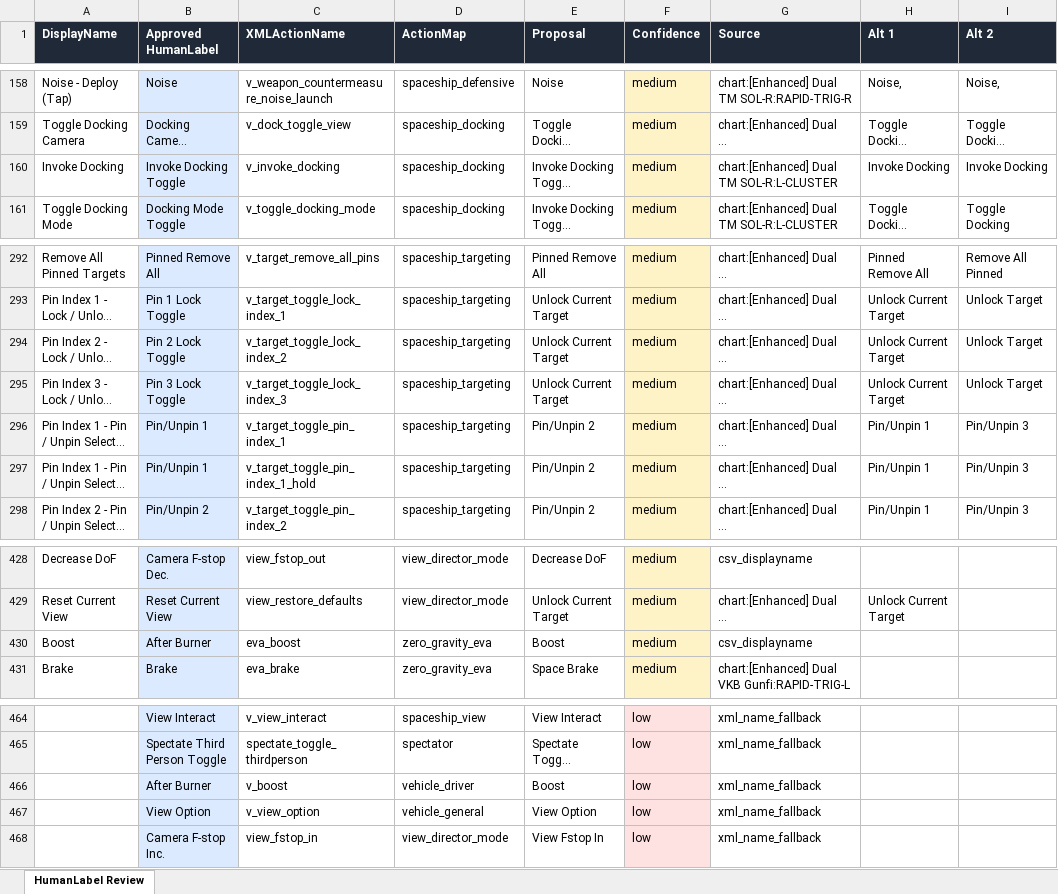
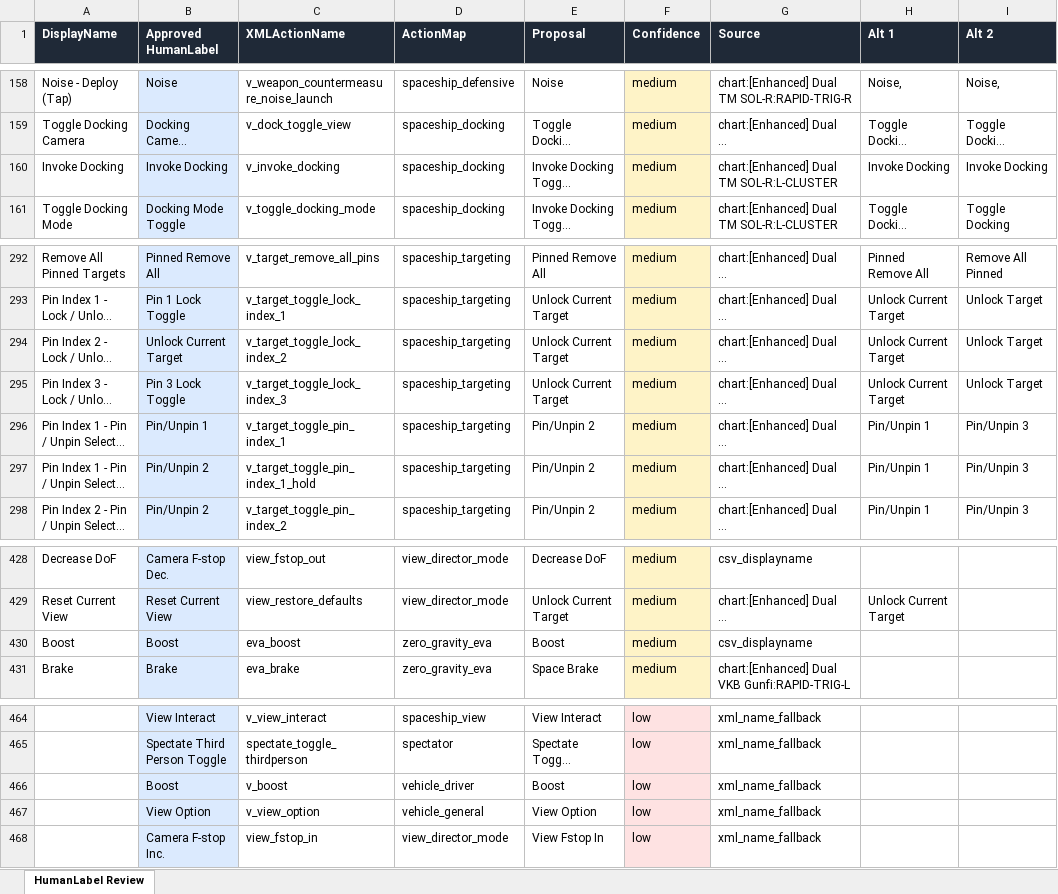
Before and after one commit to Subs-Curated-Bindings/Bindings-Tools, an Excel workbook: dev/humanlabel-review.xlsx, sheet HumanLabel Review, drawn as a sheet; only a part is shown, gaps mark what is left out; long unchanged cells end in …; values as stored, in another font and other column widths than the file's, no borders; the diff names each change by its address in the sheet, - before the commit and + after, or states it on an @@ line.

Commit message:
tools: split afterburner vs boost (XML-name driven label)

```diff
--- a/dev/humanlabel-review.xlsx (sheet HumanLabel Review)
+++ b/dev/humanlabel-review.xlsx (sheet HumanLabel Review)
-B160 (Approved HumanLabel): Invoke Docking Toggle
+B160 (Approved HumanLabel): Invoke Docking
-B294 (Approved HumanLabel): Pin 2 Lock Toggle
+B294 (Approved HumanLabel): Unlock Current Target
-B297 (Approved HumanLabel): Pin/Unpin 1
+B297 (Approved HumanLabel): Pin/Unpin 2
-B430 (Approved HumanLabel): After Burner
+B430 (Approved HumanLabel): Boost
-B466 (Approved HumanLabel): After Burner
+B466 (Approved HumanLabel): Boost
```
Also changed, not shown: 3 other files.
